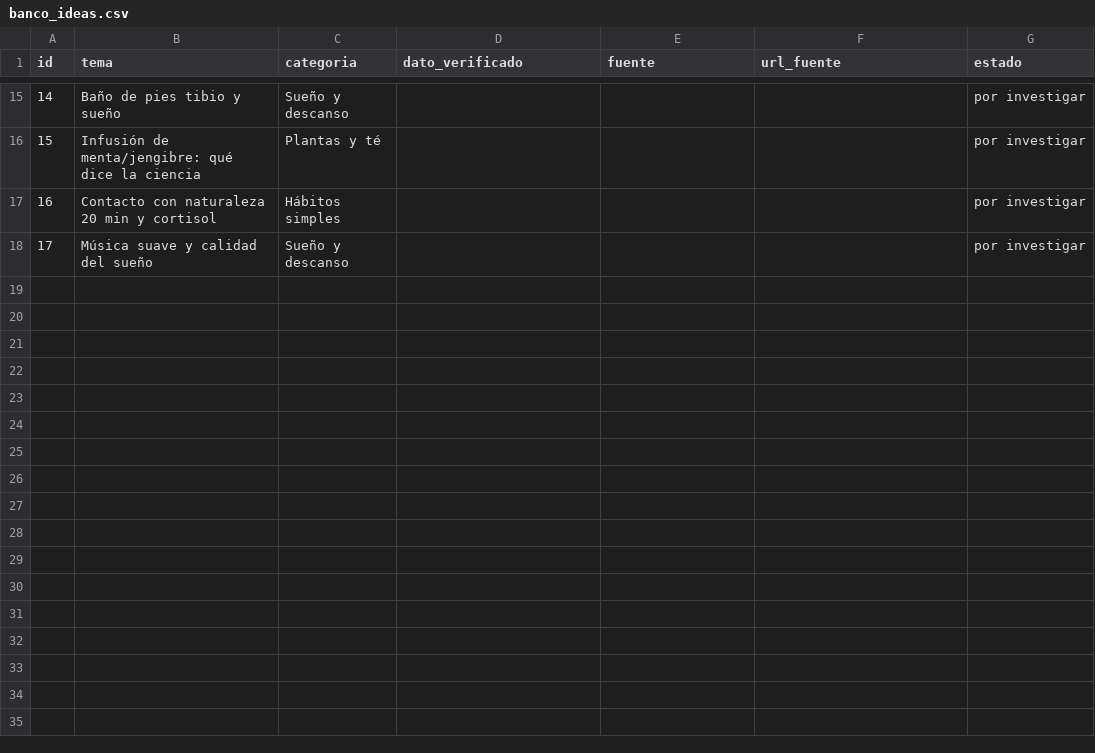
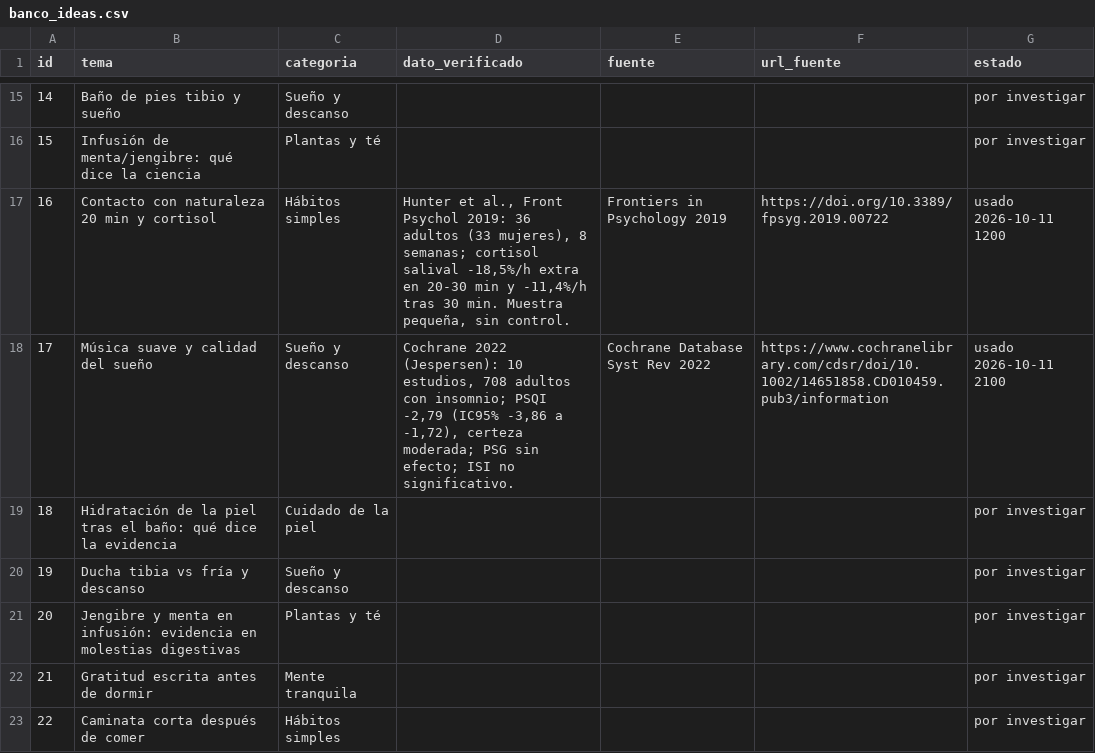
Before and after one commit to p1np0n/opa-posts, a CSV file: sose/db/banco_ideas.csv, drawn as a sheet; only a part is shown, gaps mark what is left out.

```diff
--- a/sose/db/banco_ideas.csv
+++ b/sose/db/banco_ideas.csv
@@ -16,3 +16,8 @@
 15,Infusión de menta/jengibre: qué dice la ciencia,Plantas y té,,,,por investigar
-16,Contacto con naturaleza 20 min y cortisol,Hábitos simples,,,,por investigar
-17,Música suave y calidad del sueño,Sueño y descanso,,,,por investigar
+16,Contacto con naturaleza 20 min y cortisol,Hábitos simples,"Hunter et al., Front Psychol 2019: 36 adultos (33 mujeres), 8 semanas; cortisol salival -18,5%/h extra en 20-30 min y -11,4%/h tras 30 min. Muestra pequeña, sin control.",Frontiers in Psychology 2019,https://doi.org/10.3389/fpsyg.2019.00722,usado 2026-10-11 1200
+17,Música suave y calidad del sueño,Sueño y descanso,"Cochrane 2022 (Jespersen): 10 estudios, 708 adultos con insomnio; PSQI -2,79 (IC95% -3,86 a -1,72), certeza moderada; PSG sin efecto; ISI no significativo.",Cochrane Database Syst Rev 2022,https://www.cochranelibrary.com/cdsr/doi/10.1002/14651858.CD010459.pub3/information,usado 2026-10-11 2100
+18,Hidratación de la piel tras el baño: qué dice la evidencia,Cuidado de la piel,,,,por investigar
+19,Ducha tibia vs fría y descanso,Sueño y descanso,,,,por investigar
+20,Jengibre y menta en infusión: evidencia en molestias digestivas,Plantas y té,,,,por investigar
+21,Gratitud escrita antes de dormir,Mente tranquila,,,,por investigar
+22,Caminata corta después de comer,Hábitos simples,,,,por investigar
```
Also changed, not shown: sose/db/publicaciones.csv, 8 other files.
